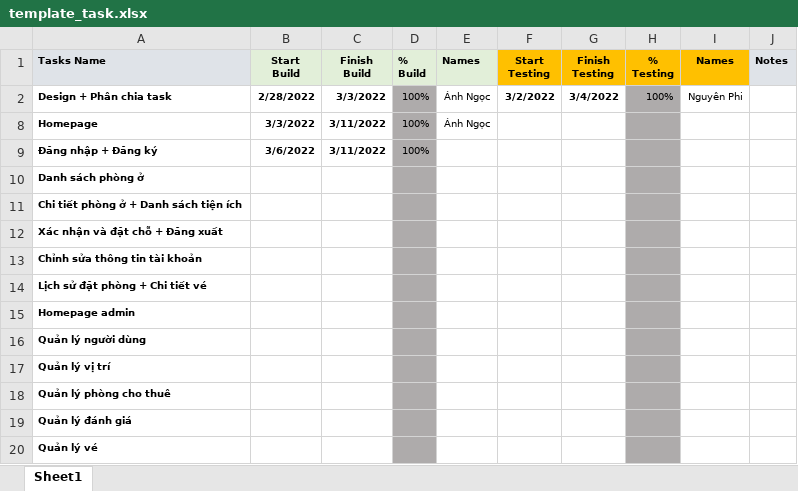
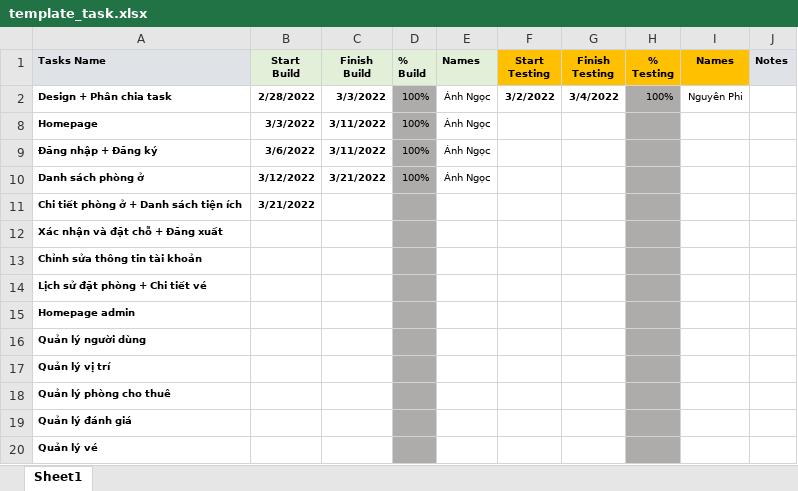
Before and after one commit to sarah-phan/Booking_Hotel, an Excel workbook: Document/template_task.xlsx, sheet Sheet1, drawn as a sheet; values as stored, in another font and other column widths than the file's, no borders; conditional formats not drawn; the diff names each change by its address in the sheet, - before the commit and + after, or states it on an @@ line.

```diff
--- a/Document/template_task.xlsx (sheet Sheet1)
+++ b/Document/template_task.xlsx (sheet Sheet1)
-E9:E10 (Names): (empty)
+E9:E10 (Names): Ánh Ngọc
-B10 (Start Build): (empty)
+B10 (Start Build): 3/12/2022
-C10 (Finish Build): (empty)
+C10 (Finish Build): 3/21/2022
-D10 (% Build): (empty)
+D10 (% Build): 100%
-B11 (Start Build): (empty)
+B11 (Start Build): 3/21/2022
```
Also changed, not shown: 6 other files.
